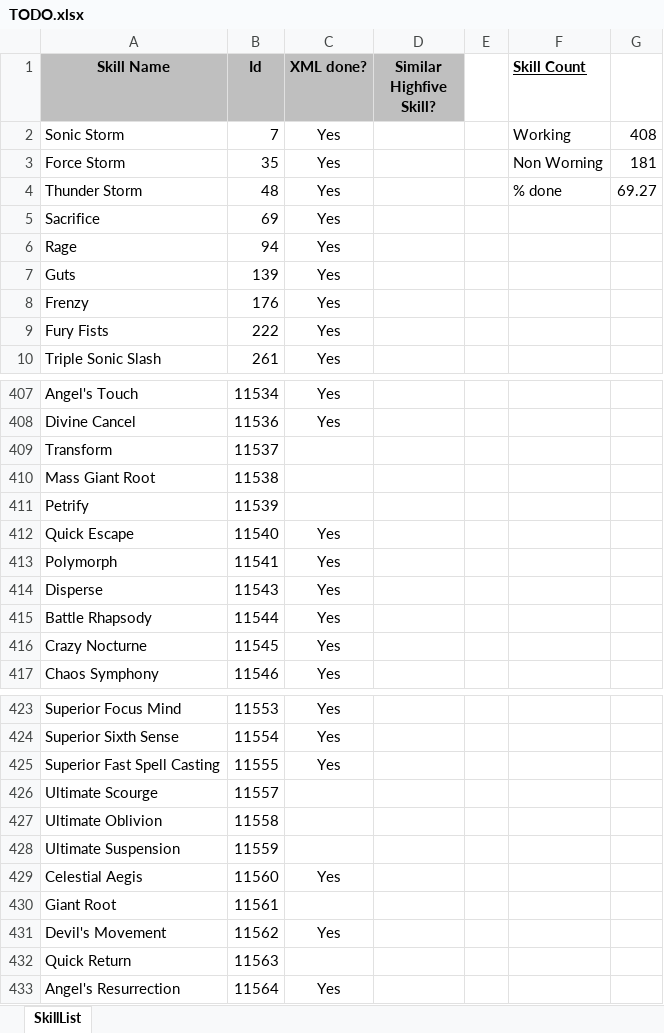
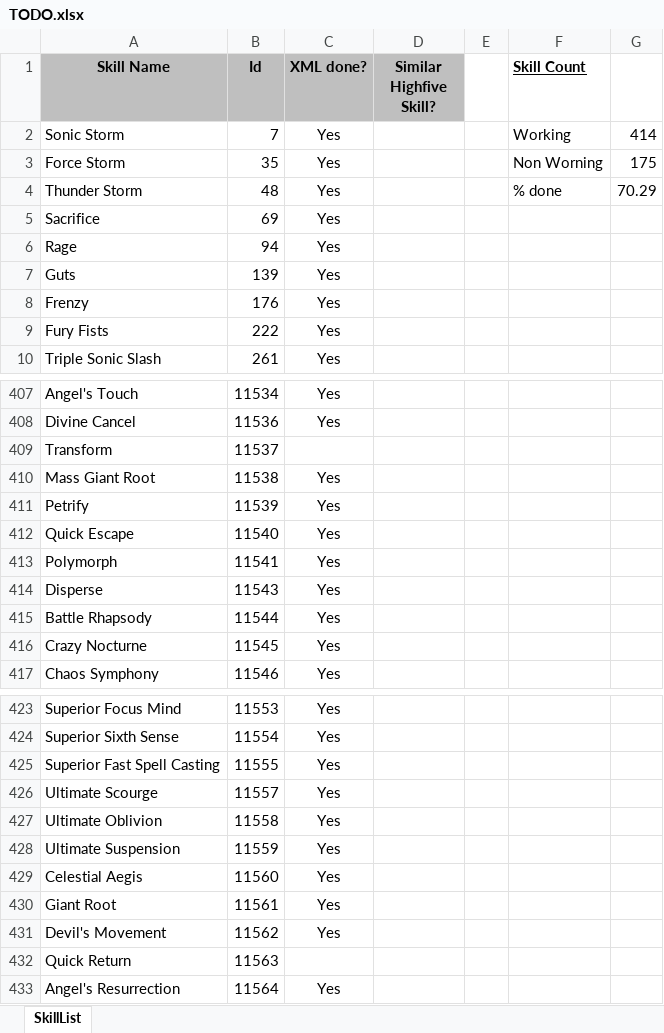
Before and after one commit to nick1pas/L2jMobius, an Excel workbook: trunk/dist/game/data/stats/skills/TODO.xlsx, sheet SkillList, drawn as a sheet; only a part is shown, gaps mark what is left out; values as stored, in another font and other column widths than the file's, no borders; the diff names each change by its address in the sheet, - before the commit and + after, or states it on an @@ line.

Commit message:
Updating skills TODO.xlsx file.

```diff
--- a/trunk/dist/game/data/stats/skills/TODO.xlsx (sheet SkillList)
+++ b/trunk/dist/game/data/stats/skills/TODO.xlsx (sheet SkillList)
-G2: 408
+G2: 414
-G3: 181
+G3: 175
-G4: 69.27
+G4: 70.29
-C410:C411 (XML done?): (empty)
+C410:C411 (XML done?): Yes
-C426:C428 (XML done?): (empty)
+C426:C428 (XML done?): Yes
-C430 (XML done?): (empty)
+C430 (XML done?): Yes
```
